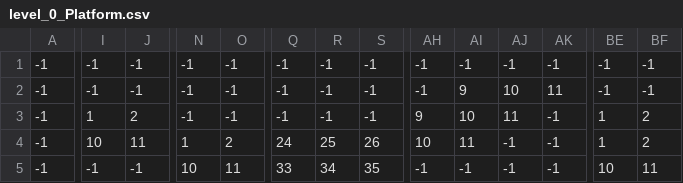
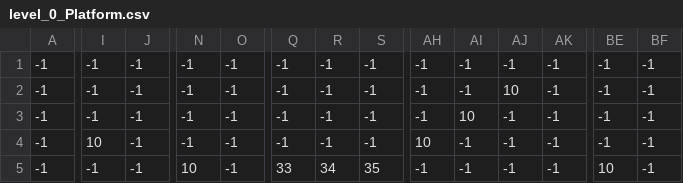
Before and after one commit to mekha03/The_Secrets_of_The_Amazon, a CSV file: Level/levels/Level_0/level_0_Platform.csv, drawn as a sheet; only a part is shown, gaps mark what is left out; the diff covers the shown part only; the diff names each change by its address in the sheet, - before the commit and + after, or states it on an @@ line.

Commit message:
editing level setup

```diff
--- a/Level/levels/Level_0/level_0_Platform.csv
+++ b/Level/levels/Level_0/level_0_Platform.csv
-AI2: 9
+AI2: -1
-AK2: 11
+AK2: -1
-I3: 1
+I3: -1
-J3: 2
+J3: -1
-AH3: 9
+AH3: -1
-AJ3: 11
+AJ3: -1
-BE3:BE4: 1
+BE3:BE4: -1
-BF3:BF4: 2
+BF3:BF4: -1
-J4: 11
+J4: -1
-N4: 1
+N4: -1
-O4: 2
+O4: -1
-Q4: 24
+Q4: -1
-R4: 25
+R4: -1
-S4: 26
+S4: -1
-AI4: 11
+AI4: -1
-O5: 11
+O5: -1
-BF5: 11
+BF5: -1
```
Also changed, not shown: 99 edited cells elsewhere in this file, 3 other files.
